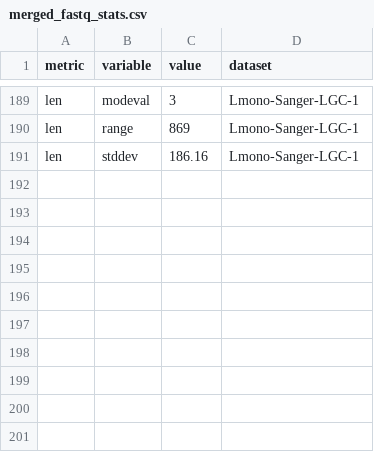
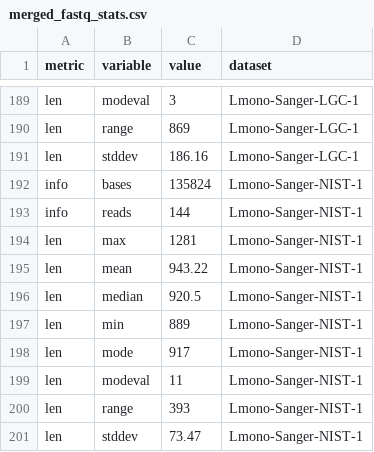
Before and after one commit to dasmoocher/ccqm_mbwg_16S, a CSV file: stats/data/merged_fastq_stats.csv, drawn as a sheet; only a part is shown, gaps mark what is left out; the diff names each change by its address in the sheet, - before the commit and + after, or states it on an @@ line.

```diff
--- a/stats/data/merged_fastq_stats.csv
+++ b/stats/data/merged_fastq_stats.csv
+row 192: info | bases | 135824 | Lmono-Sanger-NIST-1
+row 193: info | reads | 144 | Lmono-Sanger-NIST-1
+row 194: len | max | 1281 | Lmono-Sanger-NIST-1
+row 195: len | mean | 943.22 | Lmono-Sanger-NIST-1
+row 196: len | median | 920.5 | Lmono-Sanger-NIST-1
+row 197: len | min | 889 | Lmono-Sanger-NIST-1
+row 198: len | mode | 917 | Lmono-Sanger-NIST-1
+row 199: len | modeval | 11 | Lmono-Sanger-NIST-1
+row 200: len | range | 393 | Lmono-Sanger-NIST-1
+row 201: len | stddev | 73.47 | Lmono-Sanger-NIST-1
```
Also changed, not shown: stats/data/biovar_table.csv, stats/data/string_tables.csv, 8 other files.
